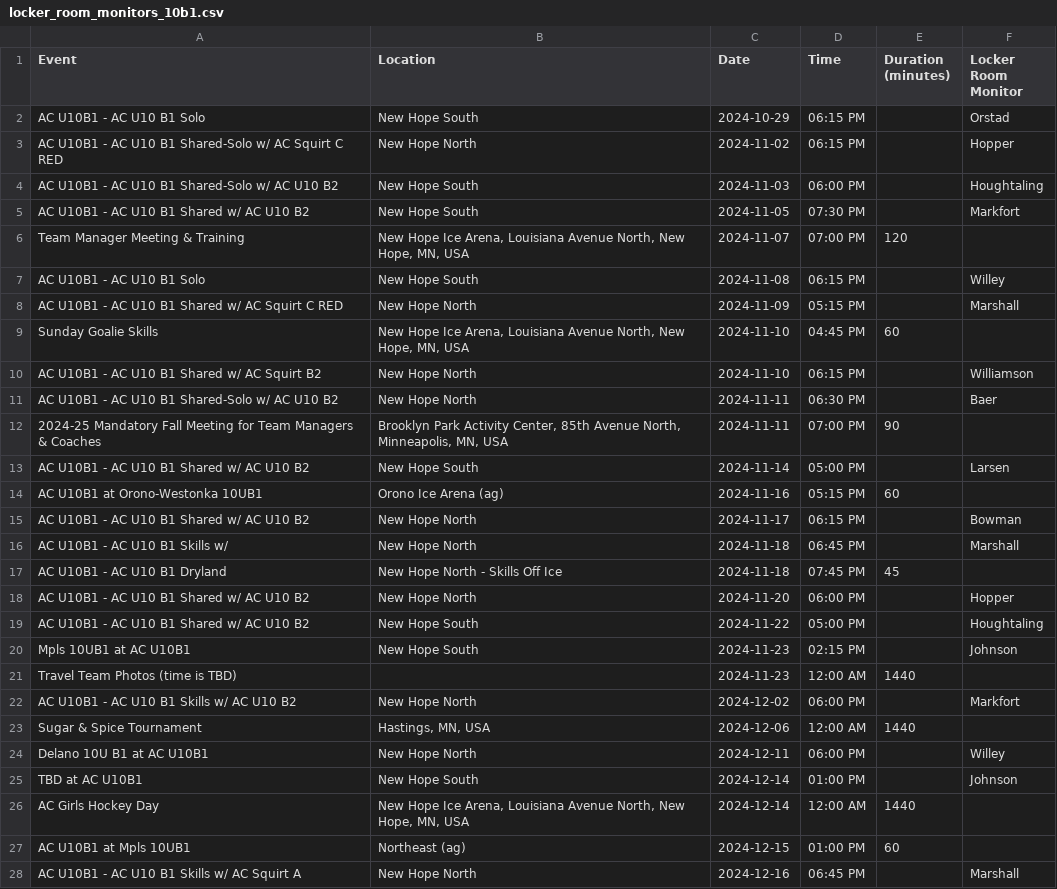
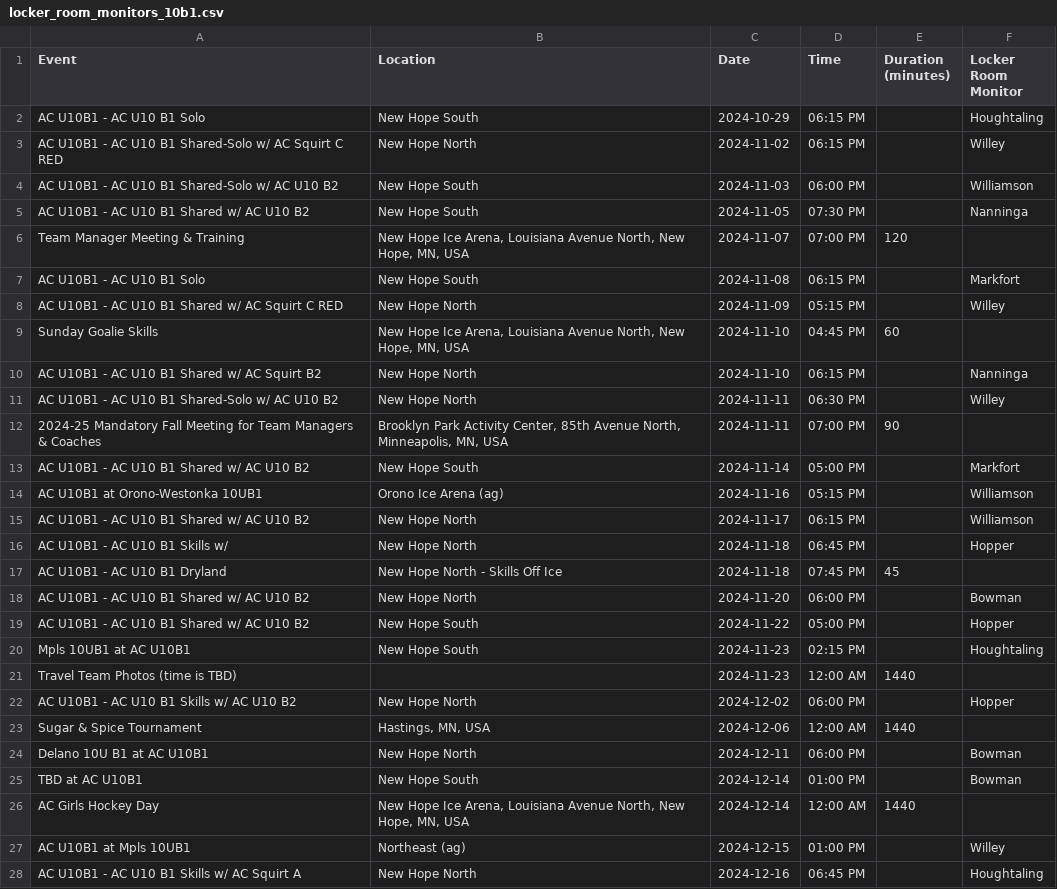
Before and after one commit to norm0/lockerroom, a CSV file: locker_room_monitors_10b1.csv, drawn as a sheet; only a part is shown; the diff covers the shown part only.

```diff
--- a/locker_room_monitors_10b1.csv
+++ b/locker_room_monitors_10b1.csv
@@ -1,28 +1,28 @@
 Event,Location,Date,Time,Duration (minutes),Locker Room Monitor
-AC U10B1 - AC U10 B1 Solo,New Hope South,2024-10-29,06:15 PM,,Orstad
-AC U10B1 - AC U10 B1 Shared-Solo w/ AC Squirt C RED,New Hope North,2024-11-02,06:15 PM,,Hopper
-AC U10B1 - AC U10 B1 Shared-Solo w/ AC U10 B2,New Hope South,2024-11-03,06:00 PM,,Houghtaling
-AC U10B1 - AC U10 B1 Shared w/ AC U10 B2,New Hope South,2024-11-05,07:30 PM,,Markfort
+AC U10B1 - AC U10 B1 Solo,New Hope South,2024-10-29,06:15 PM,,Houghtaling
+AC U10B1 - AC U10 B1 Shared-Solo w/ AC Squirt C RED,New Hope North,2024-11-02,06:15 PM,,Willey
+AC U10B1 - AC U10 B1 Shared-Solo w/ AC U10 B2,New Hope South,2024-11-03,06:00 PM,,Williamson
+AC U10B1 - AC U10 B1 Shared w/ AC U10 B2,New Hope South,2024-11-05,07:30 PM,,Nanninga
 Team Manager Meeting & Training,"New Hope Ice Arena, Louisiana Avenue North, New Hope, MN, USA",2024-11-07,07:00 PM,120,""
-AC U10B1 - AC U10 B1 Solo,New Hope South,2024-11-08,06:15 PM,,Willey
-AC U10B1 - AC U10 B1 Shared w/ AC Squirt C RED,New Hope North,2024-11-09,05:15 PM,,Marshall
+AC U10B1 - AC U10 B1 Solo,New Hope South,2024-11-08,06:15 PM,,Markfort
+AC U10B1 - AC U10 B1 Shared w/ AC Squirt C RED,New Hope North,2024-11-09,05:15 PM,,Willey
 Sunday Goalie Skills,"New Hope Ice Arena, Louisiana Avenue North, New Hope, MN, USA",2024-11-10,04:45 PM,60,""
-AC U10B1 - AC U10 B1 Shared w/ AC Squirt B2,New Hope North,2024-11-10,06:15 PM,,Williamson
-AC U10B1 - AC U10 B1 Shared-Solo w/ AC U10 B2,New Hope North,2024-11-11,06:30 PM,,Baer
+AC U10B1 - AC U10 B1 Shared w/ AC Squirt B2,New Hope North,2024-11-10,06:15 PM,,Nanninga
+AC U10B1 - AC U10 B1 Shared-Solo w/ AC U10 B2,New Hope North,2024-11-11,06:30 PM,,Willey
 2024-25 Mandatory Fall Meeting for Team Managers & Coaches,"Brooklyn Park Activity Center, 85th Avenue North, Minneapolis, MN, USA",2024-11-11,07:00 PM,90,""
-AC U10B1 - AC U10 B1 Shared w/ AC U10 B2,New Hope South,2024-11-14,05:00 PM,,Larsen
-AC U10B1 at Orono-Westonka 10UB1,Orono Ice Arena (ag),2024-11-16,05:15 PM,60,""
-AC U10B1 - AC U10 B1 Shared w/ AC U10 B2,New Hope North,2024-11-17,06:15 PM,,Bowman
-AC U10B1 - AC U10 B1 Skills w/ ,New Hope North,2024-11-18,06:45 PM,,Marshall
+AC U10B1 - AC U10 B1 Shared w/ AC U10 B2,New Hope South,2024-11-14,05:00 PM,,Markfort
+AC U10B1 at Orono-Westonka 10UB1,Orono Ice Arena (ag),2024-11-16,05:15 PM,,Williamson
+AC U10B1 - AC U10 B1 Shared w/ AC U10 B2,New Hope North,2024-11-17,06:15 PM,,Williamson
+AC U10B1 - AC U10 B1 Skills w/ ,New Hope North,2024-11-18,06:45 PM,,Hopper
 AC U10B1 - AC U10 B1 Dryland,New Hope North - Skills Off Ice,2024-11-18,07:45 PM,45,""
-AC U10B1 - AC U10 B1 Shared w/ AC U10 B2,New Hope North,2024-11-20,06:00 PM,,Hopper
-AC U10B1 - AC U10 B1 Shared w/ AC U10 B2,New Hope South,2024-11-22,05:00 PM,,Houghtaling
-Mpls 10UB1  at AC U10B1,New Hope South,2024-11-23,02:15 PM,,Johnson
+AC U10B1 - AC U10 B1 Shared w/ AC U10 B2,New Hope North,2024-11-20,06:00 PM,,Bowman
+AC U10B1 - AC U10 B1 Shared w/ AC U10 B2,New Hope South,2024-11-22,05:00 PM,,Hopper
+Mpls 10UB1  at AC U10B1,New Hope South,2024-11-23,02:15 PM,,Houghtaling
 Travel Team Photos (time is TBD),"",2024-11-23,12:00 AM,1440,""
-AC U10B1 - AC U10 B1 Skills w/ AC U10 B2,New Hope North,2024-12-02,06:00 PM,,Markfort
+AC U10B1 - AC U10 B1 Skills w/ AC U10 B2,New Hope North,2024-12-02,06:00 PM,,Hopper
 Sugar & Spice Tournament,"Hastings, MN, USA",2024-12-06,12:00 AM,1440,""
-Delano 10U B1 at AC U10B1,New Hope North,2024-12-11,06:00 PM,,Willey
-TBD at AC U10B1,New Hope South,2024-12-14,01:00 PM,,Johnson
+Delano 10U B1 at AC U10B1,New Hope North,2024-12-11,06:00 PM,,Bowman
+TBD at AC U10B1,New Hope South,2024-12-14,01:00 PM,,Bowman
 AC Girls Hockey Day,"New Hope Ice Arena, Louisiana Avenue North, New Hope, MN, USA",2024-12-14,12:00 AM,1440,""
-AC U10B1 at Mpls 10UB1 ,Northeast (ag),2024-12-15,01:00 PM,60,""
-AC U10B1 - AC U10 B1 Skills w/ AC Squirt A,New Hope North,2024-12-16,06:45 PM,,Marshall
+AC U10B1 at Mpls 10UB1 ,Northeast (ag),2024-12-15,01:00 PM,,Willey
+AC U10B1 - AC U10 B1 Skills w/ AC Squirt A,New Hope North,2024-12-16,06:45 PM,,Houghtaling
```
Also changed, not shown: 14 edited cells elsewhere in this file, locker_room_monitors_10b2.csv, locker_room_monitors_12a.csv, 8 other files.
